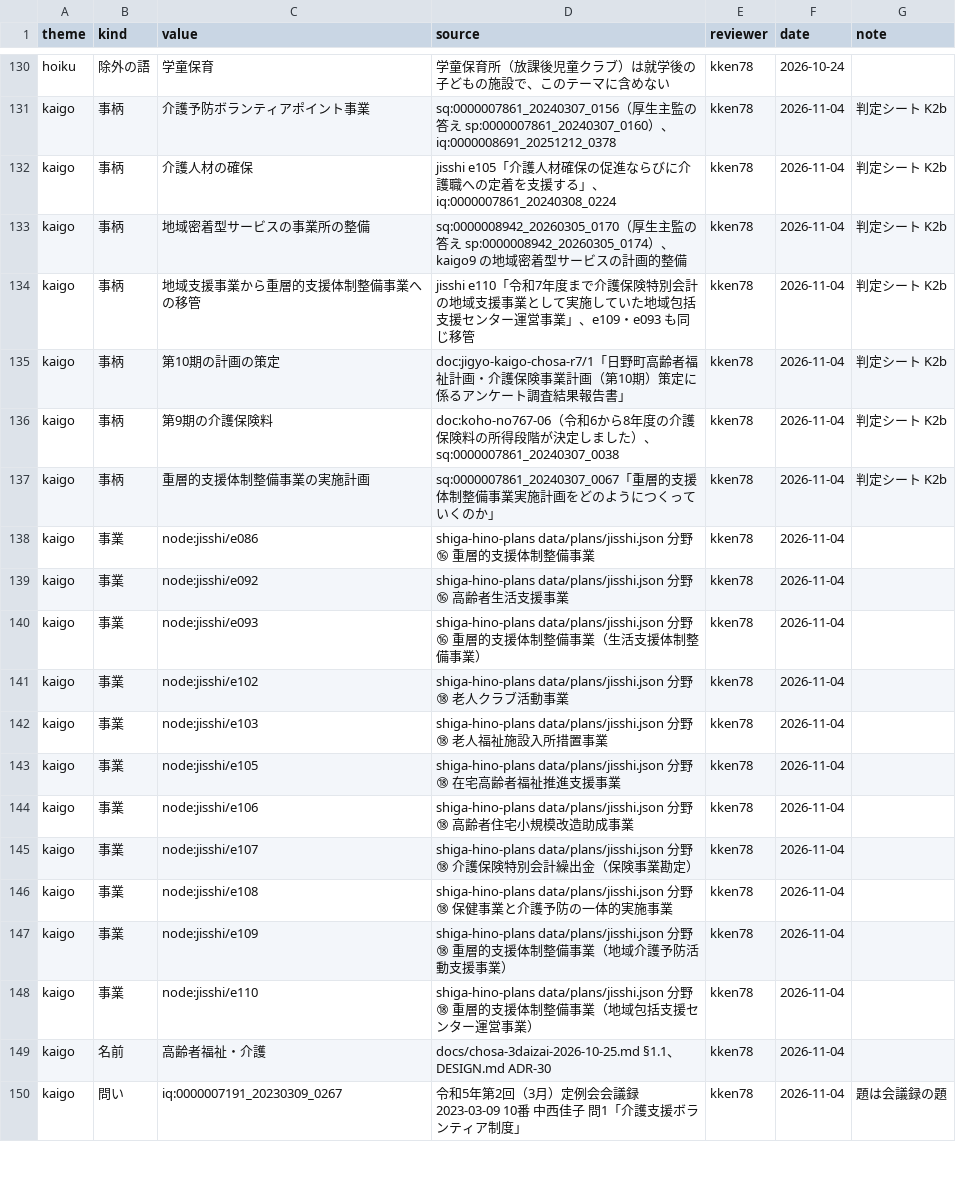
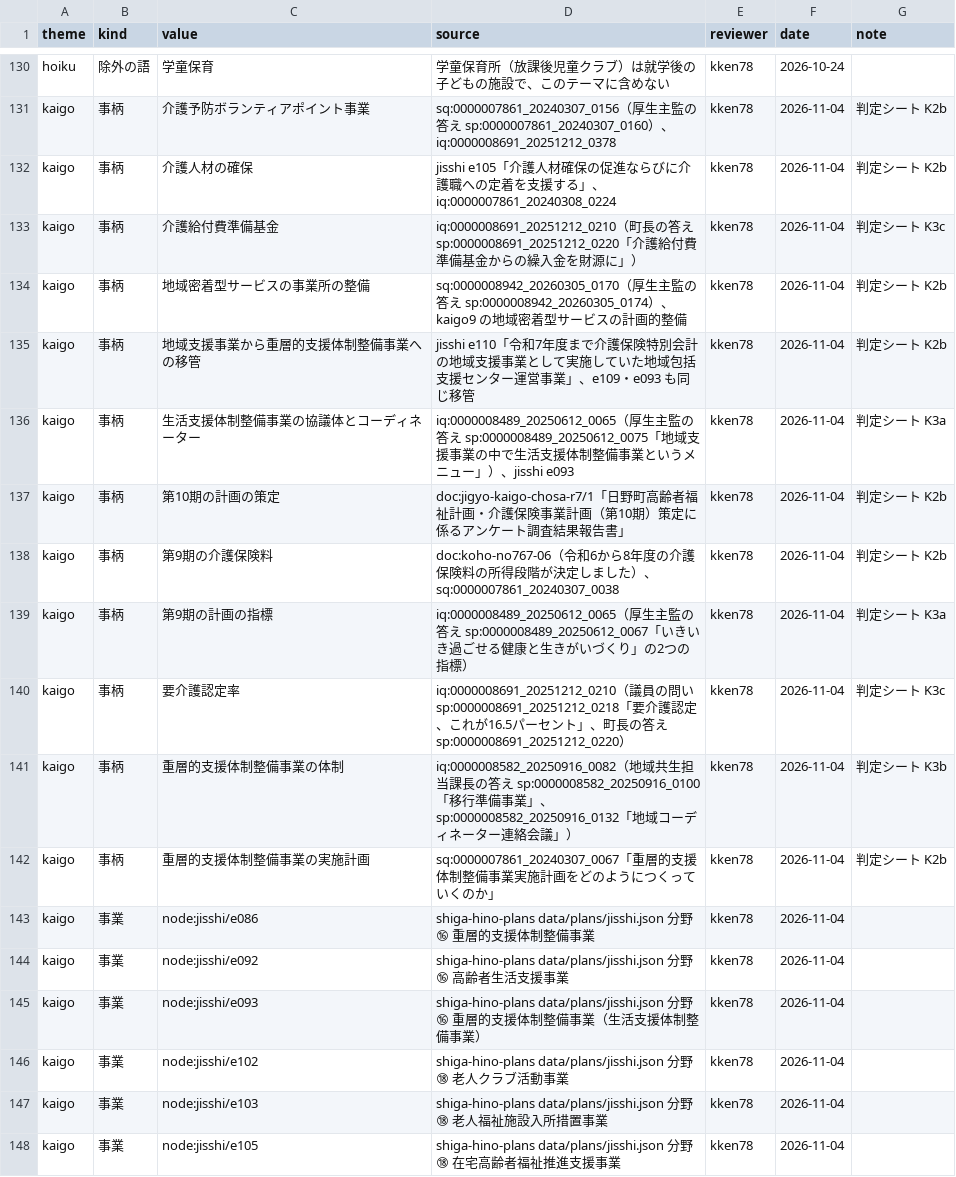
Before and after one commit to kken78/hino-ronten, a TSV file: ref/themes.tsv, drawn as a sheet; only a part is shown, gaps mark what is left out; the shorter side is filled out with more unchanged rows.

Commit message:
データ：テーマ kaigo のやりとりの記録3問と記録しない文、事柄の名前5つを足す（records/yaritori.tsv・records/nozoki.tsv・ref/themes.tsv。判定シート K3a〜K3c）

```diff
--- a/ref/themes.tsv
+++ b/ref/themes.tsv
@@ -132,6 +132,11 @@ kaigo	事柄	介護予防ボランティアポイント事業	sq:0000007861_2024
 kaigo	事柄	介護人材の確保	jisshi e105「介護人材確保の促進ならびに介護職への定着を支援する」、iq:0000007861_20240308_0224	kken78	2026-11-04	判定シート K2b
+kaigo	事柄	介護給付費準備基金	iq:0000008691_20251212_0210（町長の答え sp:0000008691_20251212_0220「介護給付費準備基金からの繰入金を財源に」）	kken78	2026-11-04	判定シート K3c
 kaigo	事柄	地域密着型サービスの事業所の整備	sq:0000008942_20260305_0170（厚生主監の答え sp:0000008942_20260305_0174）、kaigo9 の地域密着型サービスの計画的整備	kken78	2026-11-04	判定シート K2b
 kaigo	事柄	地域支援事業から重層的支援体制整備事業への移管	jisshi e110「令和7年度まで介護保険特別会計の地域支援事業として実施していた地域包括支援センター運営事業」、e109・e093 も同じ移管	kken78	2026-11-04	判定シート K2b
+kaigo	事柄	生活支援体制整備事業の協議体とコーディネーター	iq:0000008489_20250612_0065（厚生主監の答え sp:0000008489_20250612_0075「地域支援事業の中で生活支援体制整備事業というメニュー」）、jisshi e093	kken78	2026-11-04	判定シート K3a
 kaigo	事柄	第10期の計画の策定	doc:jigyo-kaigo-chosa-r7/1「日野町高齢者福祉計画・介護保険事業計画（第10期）策定に係るアンケート調査結果報告書」	kken78	2026-11-04	判定シート K2b
 kaigo	事柄	第9期の介護保険料	doc:koho-no767-06（令和6から8年度の介護保険料の所得段階が決定しました）、sq:0000007861_20240307_0038	kken78	2026-11-04	判定シート K2b
+kaigo	事柄	第9期の計画の指標	iq:0000008489_20250612_0065（厚生主監の答え sp:0000008489_20250612_0067「いきいき過ごせる健康と生きがいづくり」の2つの指標）	kken78	2026-11-04	判定シート K3a
+kaigo	事柄	要介護認定率	iq:0000008691_20251212_0210（議員の問い sp:0000008691_20251212_0218「要介護認定、これが16.5パーセント」、町長の答え sp:0000008691_20251212_0220）	kken78	2026-11-04	判定シート K3c
+kaigo	事柄	重層的支援体制整備事業の体制	iq:0000008582_20250916_0082（地域共生担当課長の答え sp:0000008582_20250916_0100「移行準備事業」、sp:0000008582_20250916_0132「地域コーディネーター連絡会議」）	kken78	2026-11-04	判定シート K3b
 kaigo	事柄	重層的支援体制整備事業の実施計画	sq:0000007861_20240307_0067「重層的支援体制整備事業実施計画をどのようにつくっていくのか」	kken78	2026-11-04	判定シート K2b
```
Also changed, not shown: 2 other files.
